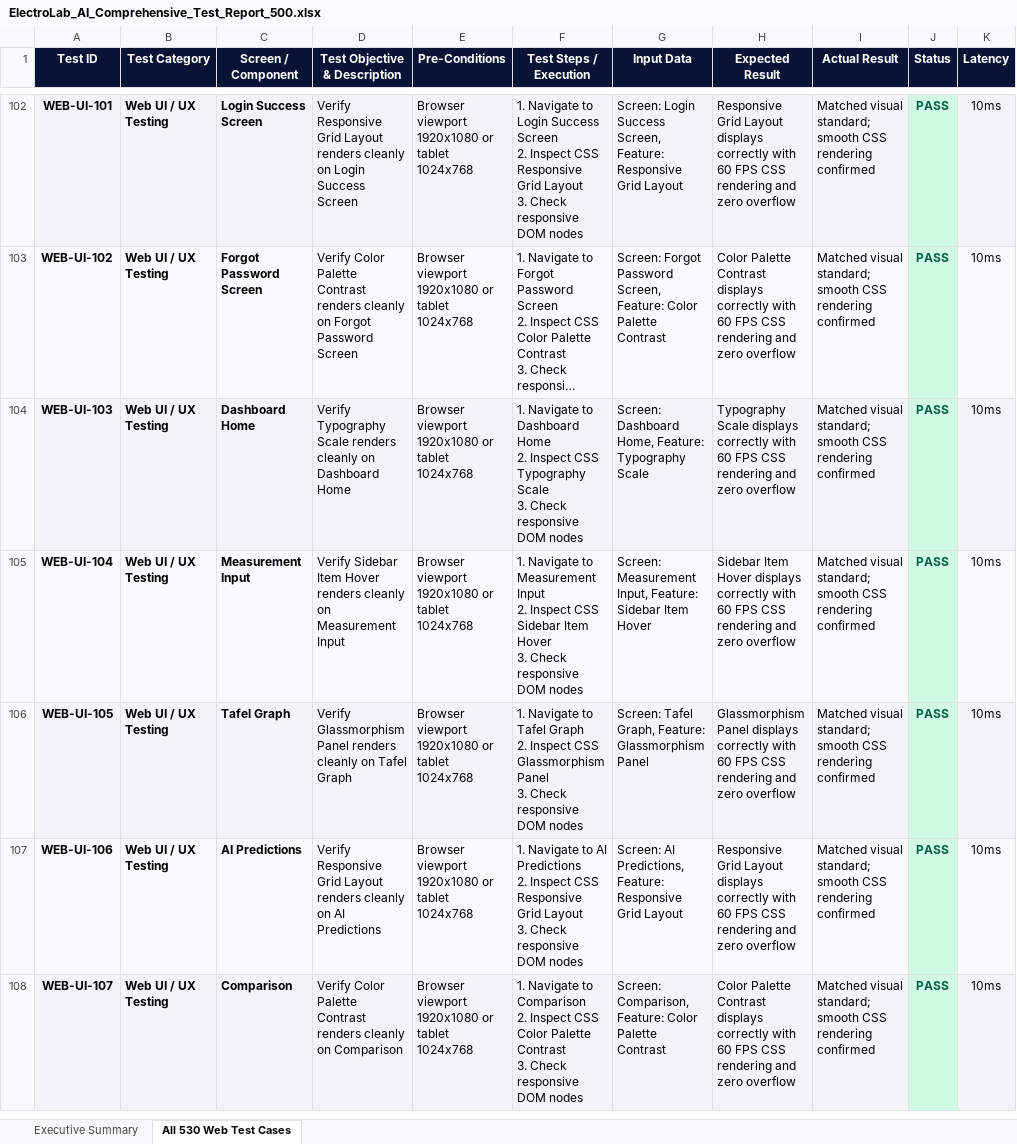
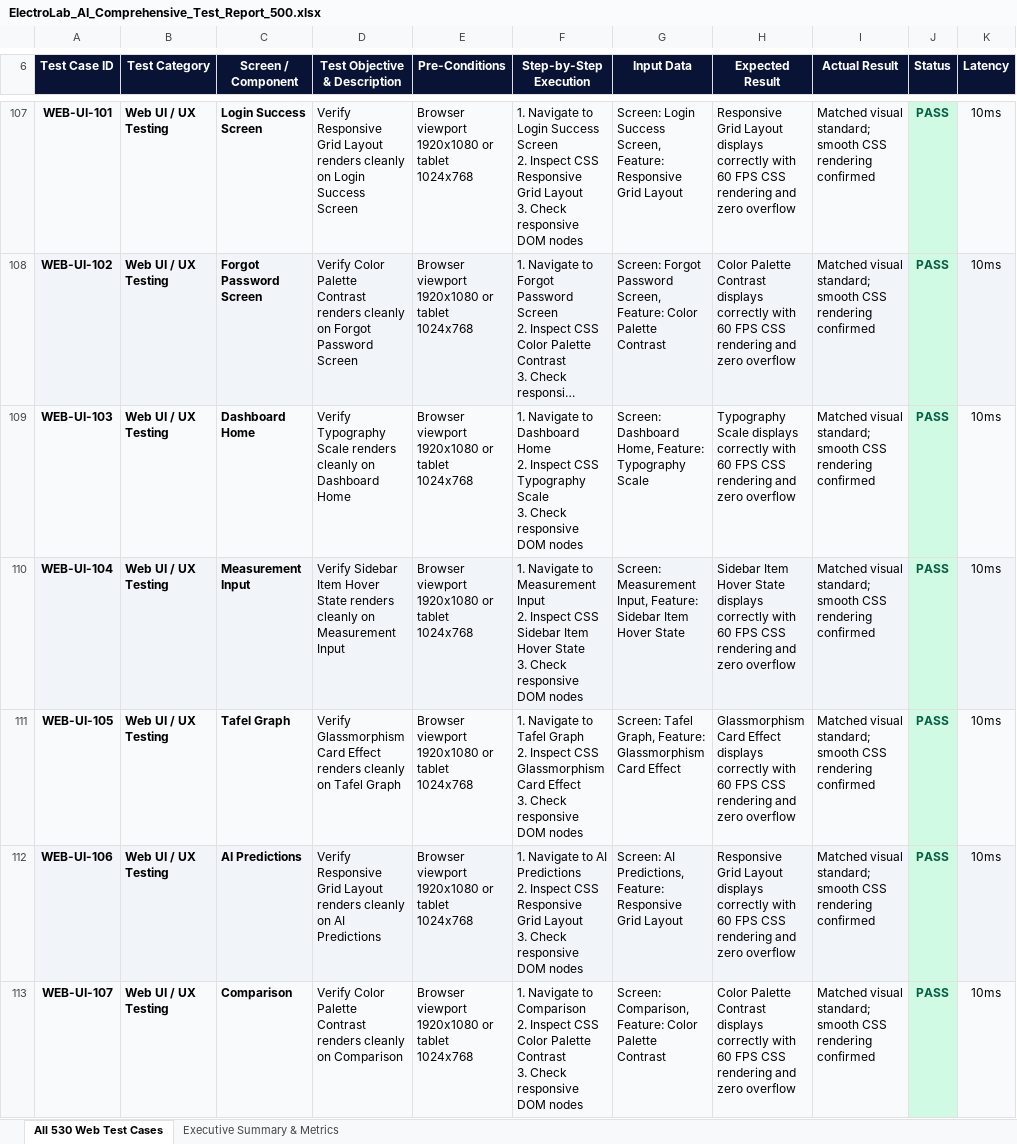
Before and after one commit to Boduguvamsi212/ElectroLab-AI-WEB, an Excel workbook: ElectroLab_AI_Comprehensive_Test_Report_500.xlsx, sheet All 530 Web Test Cases, drawn as a sheet; only a part is shown, gaps mark what is left out; long unchanged cells end in …; values as stored, in another font and other column widths than the file's, no borders; addresses are those after the commit; ↵ is a line break in a cell; the diff covers the shown part only; the diff names each change by its address in the sheet, - before the commit and + after, or states it on an @@ line.

Commit message:
fix: make Sheet 1 the default active sheet showing all 530 test cases row-by-row on open

```diff
--- a/ElectroLab_AI_Comprehensive_Test_Report_500.xlsx (sheet All 530 Web Test Cases)
+++ b/ElectroLab_AI_Comprehensive_Test_Report_500.xlsx (sheet All 530 Web Test Cases)
-sheet tab: Executive Summary
+sheet tab: Executive Summary & Metrics
-A6: Test ID
+A6: Test Case ID
-F6: Test Steps / Execution
+F6: Step-by-Step Execution
-D110 (Test Objective & Description): …Item Hover renders cleanly…
+D110 (Test Objective & Description): …Item Hover State renders cleanly…
-F110 (Step-by-Step Execution): …Item Hover ↵ 3. Check…
+F110 (Step-by-Step Execution): …Item Hover State ↵ 3. Check…
-G110 (Input Data): …Item Hover
+G110 (Input Data): …Item Hover State
-H110 (Expected Result): …Item Hover displays correctly…
+H110 (Expected Result): …Item Hover State displays correctly…
-D111 (Test Objective & Description): Verify Glassmorphism Panel renders cleanly…
+D111 (Test Objective & Description): Verify Glassmorphism Card Effect renders cleanly…
-F111 (Step-by-Step Execution): …CSS Glassmorphism Panel ↵ 3. Check…
+F111 (Step-by-Step Execution): …CSS Glassmorphism Card Effect ↵ 3. Check…
-G111 (Input Data): …Feature: Glassmorphism Panel
+G111 (Input Data): …Feature: Glassmorphism Card Effect
-H111 (Expected Result): Glassmorphism Panel displays correctly…
+H111 (Expected Result): Glassmorphism Card Effect displays correctly…
```
Also changed, not shown: 5 added rows and 184 edited cells elsewhere in this sheet, 1 other file.
